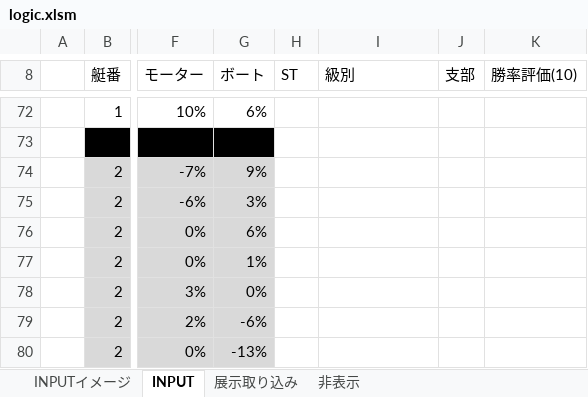
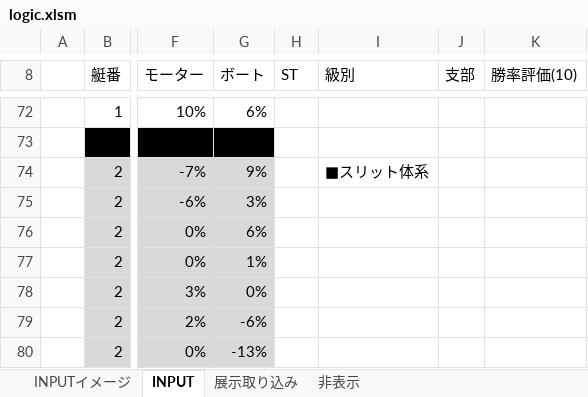
Before and after one commit to miyase428/BoatRaceLogic, an Excel workbook: sample/logic.xlsm, sheet INPUT, drawn as a sheet; only a part is shown, gaps mark what is left out; values as stored, in another font and other column widths than the file's, no borders; charts and pictures not drawn; the diff names each change by its address in the sheet, - before the commit and + after, or states it on an @@ line.

```diff
--- a/sample/logic.xlsm (sheet INPUT)
+++ b/sample/logic.xlsm (sheet INPUT)
-I74 (級別): (empty)
+I74 (級別): ■スリット体系
```
Also changed, not shown: charts or pictures, 1 other file.
